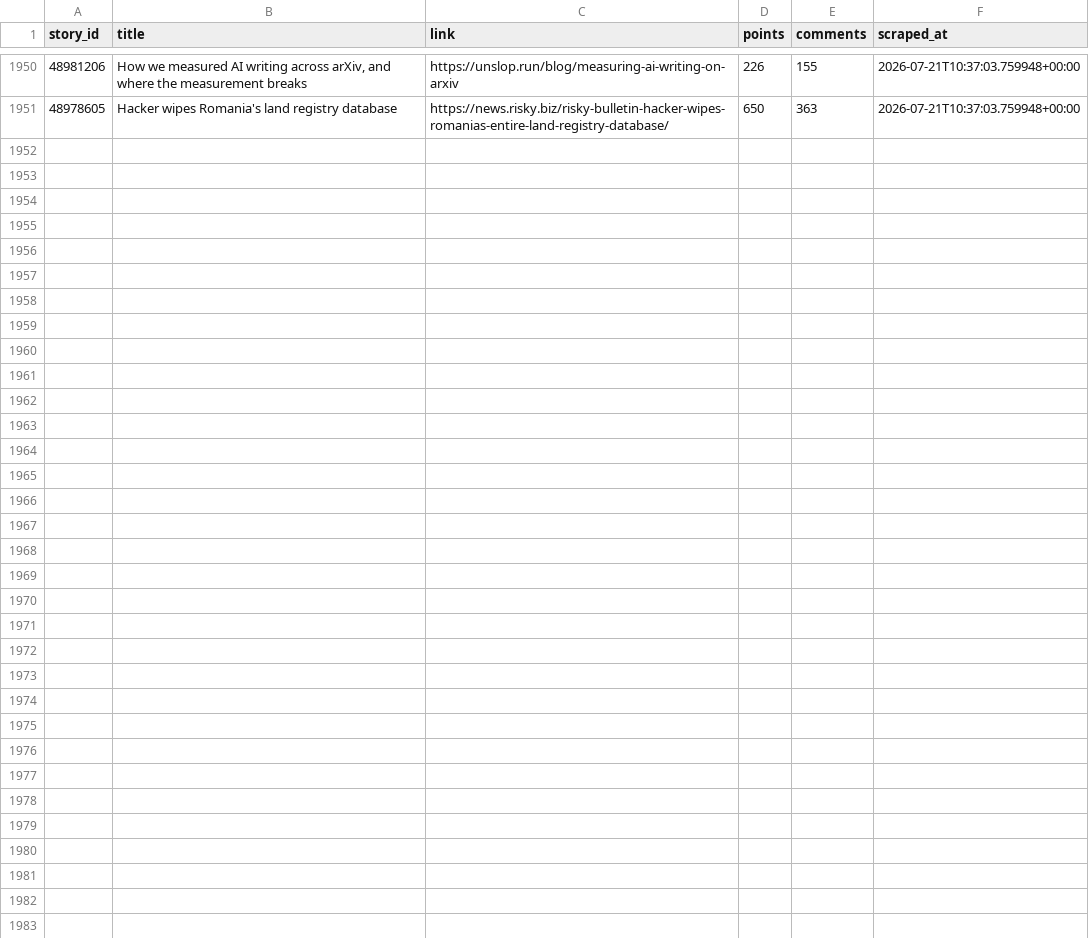
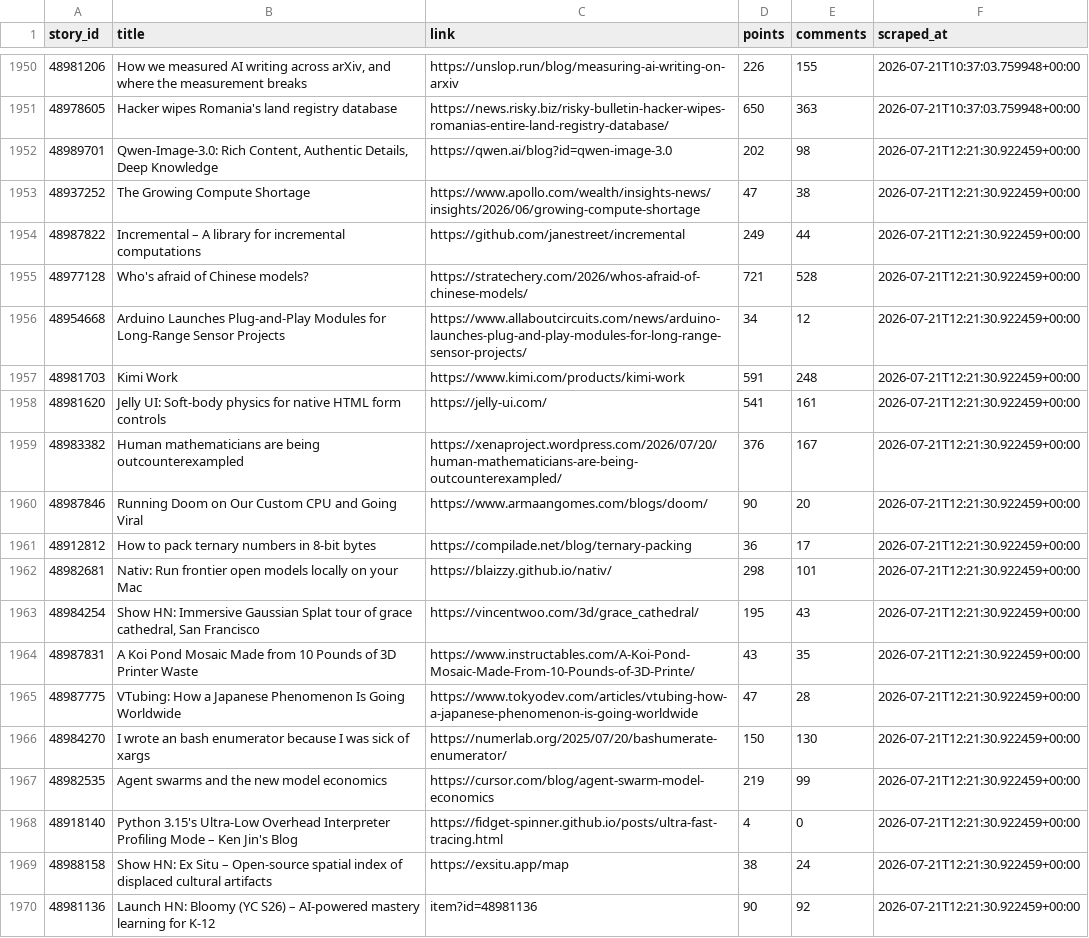
Before and after one commit to Gkaushik273/hn-trend-tracker, a CSV file: data/hn_snapshots.csv, drawn as a sheet; only a part is shown, gaps mark what is left out; the diff covers the shown part only; the diff names each change by its address in the sheet, - before the commit and + after, or states it on an @@ line.

Commit message:
Automated scrape Tue Jul 21 12:21:30 UTC 2026

```diff
--- a/data/hn_snapshots.csv
+++ b/data/hn_snapshots.csv
+row 1952: 48989701 | Qwen-Image-3.0: Rich Content, Authentic Details, Deep Knowledge | https://qwen.ai/blog?id=qwen-image-3.0 | 202 | 98 | 2026-07-21T12:21:30.922459+00:00
+row 1953: 48937252 | The Growing Compute Shortage | https://www.apollo.com/wealth/insights-news/insights/2026/06/growing-compute-shortage | 47 | 38 | 2026-07-21T12:21:30.922459+00:00
+row 1954: 48987822 | Incremental – A library for incremental computations | https://github.com/janestreet/incremental | 249 | 44 | 2026-07-21T12:21:30.922459+00:00
+row 1955: 48977128 | Who's afraid of Chinese models? | https://stratechery.com/2026/whos-afraid-of-chinese-models/ | 721 | 528 | 2026-07-21T12:21:30.922459+00:00
+row 1956: 48954668 | Arduino Launches Plug-and-Play Modules for Long-Range Sensor Projects | https://www.allaboutcircuits.com/news/arduino-launches-plug-and-play-modules-for-long-range-sensor-projects/ | 34 | 12 | 2026-07-21T12:21:30.922459+00:00
+row 1957: 48981703 | Kimi Work | https://www.kimi.com/products/kimi-work | 591 | 248 | 2026-07-21T12:21:30.922459+00:00
+row 1958: 48981620 | Jelly UI: Soft-body physics for native HTML form controls | https://jelly-ui.com/ | 541 | 161 | 2026-07-21T12:21:30.922459+00:00
+row 1959: 48983382 | Human mathematicians are being outcounterexampled | https://xenaproject.wordpress.com/2026/07/20/human-mathematicians-are-being-outcounterexampled/ | 376 | 167 | 2026-07-21T12:21:30.922459+00:00
+row 1960: 48987846 | Running Doom on Our Custom CPU and Going Viral | https://www.armaangomes.com/blogs/doom/ | 90 | 20 | 2026-07-21T12:21:30.922459+00:00
+row 1961: 48912812 | How to pack ternary numbers in 8-bit bytes | https://compilade.net/blog/ternary-packing | 36 | 17 | 2026-07-21T12:21:30.922459+00:00
+row 1962: 48982681 | Nativ: Run frontier open models locally on your Mac | https://blaizzy.github.io/nativ/ | 298 | 101 | 2026-07-21T12:21:30.922459+00:00
+row 1963: 48984254 | Show HN: Immersive Gaussian Splat tour of grace cathedral, San Francisco | https://vincentwoo.com/3d/grace_cathedral/ | 195 | 43 | 2026-07-21T12:21:30.922459+00:00
+row 1964: 48987831 | A Koi Pond Mosaic Made from 10 Pounds of 3D Printer Waste | https://www.instructables.com/A-Koi-Pond-Mosaic-Made-From-10-Pounds-of-3D-Printe/ | 43 | 35 | 2026-07-21T12:21:30.922459+00:00
+row 1965: 48987775 | VTubing: How a Japanese Phenomenon Is Going Worldwide | https://www.tokyodev.com/articles/vtubing-how-a-japanese-phenomenon-is-going-worldwide | 47 | 28 | 2026-07-21T12:21:30.922459+00:00
+row 1966: 48984270 | I wrote an bash enumerator because I was sick of xargs | https://numerlab.org/2025/07/20/bashumerate-enumerator/ | 150 | 130 | 2026-07-21T12:21:30.922459+00:00
+row 1967: 48982535 | Agent swarms and the new model economics | https://cursor.com/blog/agent-swarm-model-economics | 219 | 99 | 2026-07-21T12:21:30.922459+00:00
+row 1968: 48918140 | Python 3.15's Ultra-Low Overhead Interpreter Profiling Mode – Ken Jin's Blog | https://fidget-spinner.github.io/posts/ultra-fast-tracing.html | 4 | 0 | 2026-07-21T12:21:30.922459+00:00
+row 1969: 48988158 | Show HN: Ex Situ – Open-source spatial index of displaced cultural artifacts | https://exsitu.app/map | 38 | 24 | 2026-07-21T12:21:30.922459+00:00
+row 1970: 48981136 | Launch HN: Bloomy (YC S26) – AI-powered mastery learning for K-12 | item?id=48981136 | 90 | 92 | 2026-07-21T12:21:30.922459+00:00
```
Also changed, not shown: 11 added rows elsewhere in this file.
